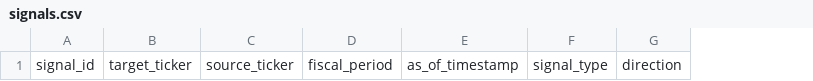
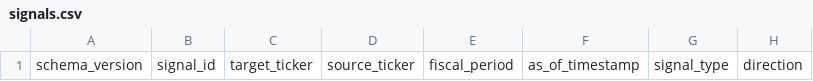
Before and after one commit to YuzeJ21/Stock-Analysis, a CSV file: docs/templates/earnings_nowcast/signals.csv, drawn as a sheet; only a part is shown; the diff names each change by its address in the sheet, - before the commit and + after, or states it on an @@ line.

Commit message:
Harden earnings nowcast real-data safety

```diff
--- a/docs/templates/earnings_nowcast/signals.csv
+++ b/docs/templates/earnings_nowcast/signals.csv
+column A, row 1: schema_version
```
Also changed, not shown: 29 other files.
